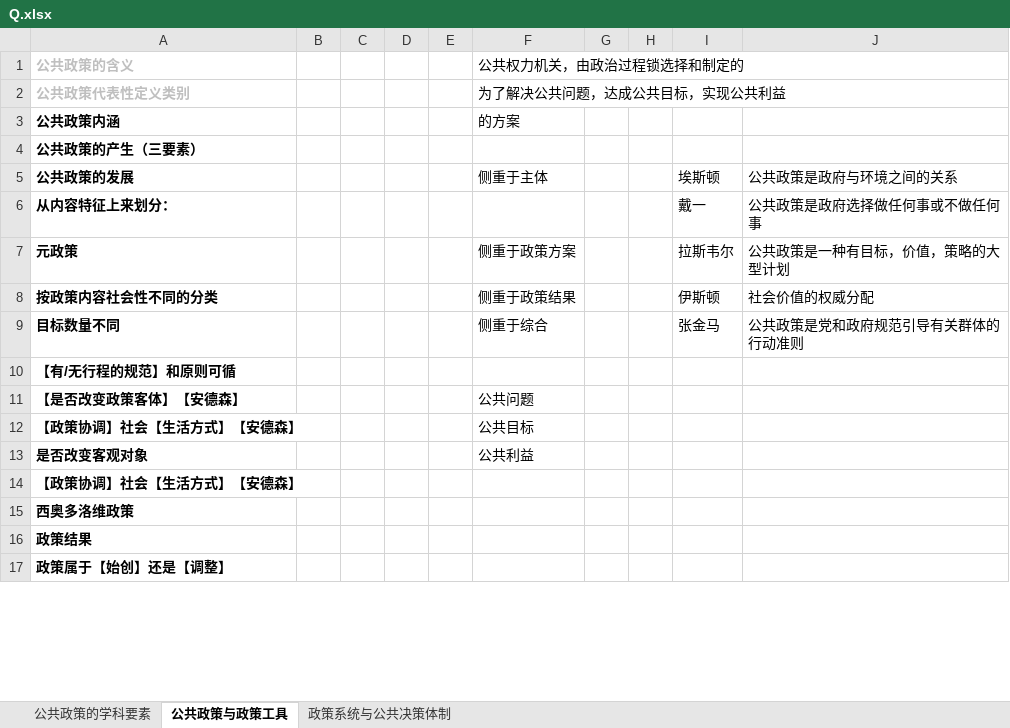
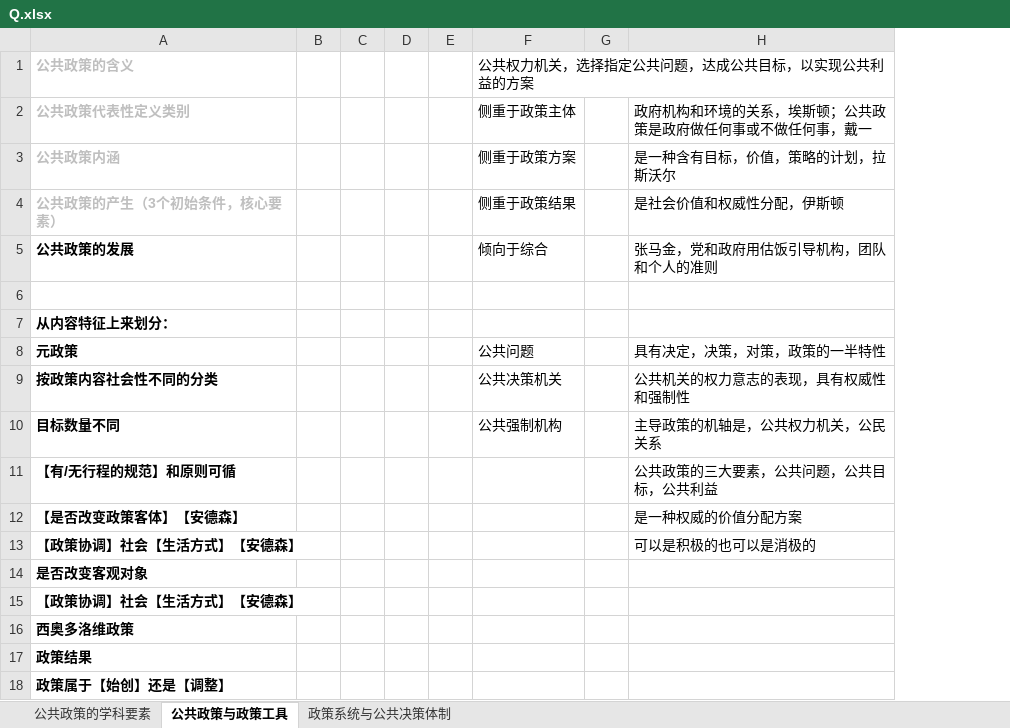
Before and after one commit to xieshiwei/ZK, an Excel workbook: ggzc/Q.xlsx, sheet 公共政策与政策工具, drawn as a sheet; only a part is shown; values as stored, in another font and other column widths than the file's, no borders; removed rows and columns are numbered as before the commit, all else as after; the diff names each change by its address in the sheet, - before the commit and + after, or states it on an @@ line.

```diff
--- a/ggzc/Q.xlsx (sheet 公共政策与政策工具)
+++ b/ggzc/Q.xlsx (sheet 公共政策与政策工具)
-column H, empty
-column I, rows 5-9: 埃斯顿 | 戴一 | 拉斯韦尔 | 伊斯顿 | 张金马
-column J, rows 5-9: 公共政策是政府与环境之间的关系 | 公共政策是政府选择做任何事或不做任何事 | 公共政策是一种有目标，价值，策略的大型计划 | 社会价值的权威分配 | 公共政策是党和政府规范引导有关群体的行动准则
+column H, rows 2-3: 政府机构和环境的关系，埃斯顿；公共政策是政府做任何事或不做任何事，戴一 | 是一种含有目标，价值，策略的计划，拉斯沃尔; row 5: 张马金，党和政府用估饭引导机构，团队和个人的准则; rows 8-13: 具有决定，决策，对策，政策的一半特性 | 公共机关的权力意志的表现，具有权威性和强制性 | 主导政策的机轴是，公共权力机关，公民关系 | 公共政策的三大要素，公共问题，公共目标，公共利益 | 是一种权威的价值分配方案 | 可以是积极的也可以是消极的
-F1: 公共权力机关，由政治过程锁选择和制定的
+F1: 公共权力机关，选择指定公共问题，达成公共目标，以实现公共利益的方案
-F2: 为了解决公共问题，达成公共目标，实现公共利益
+F2: 侧重于政策主体
-A3 text colour: black
+A3 text colour: #BFBFBF
-F3: 的方案
+F3: 侧重于政策方案
-row 4: 公共政策的产生（三要素）
+row 4: 公共政策的产生（3个初始条件，核心要素） |  |  |  |  | 侧重于政策结果 |  | 是社会价值和权威性分配，伊斯顿
-F5: 侧重于主体
+F5: 倾向于综合
+row 6: (empty)
-F8: 侧重于政策方案
+F8: 公共问题
-F9: 侧重于政策结果
+F9: 公共决策机关
-F10: 侧重于综合
+F10: 公共强制机构
-F12: 公共问题
+F12: (empty)
-F13: 公共目标
+F13: (empty)
-F14: 公共利益
+F14: (empty)
```
Also changed, not shown: ggzc/公共政策学.xlsx.
